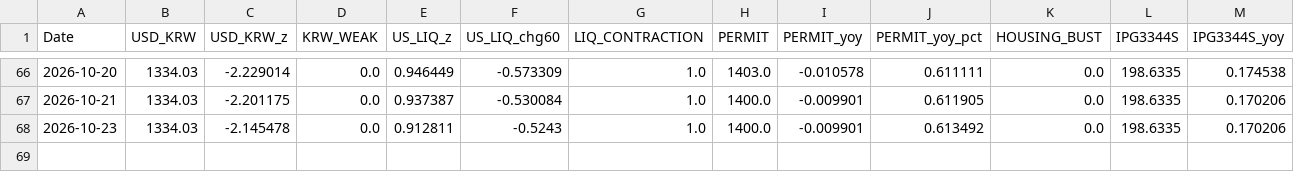
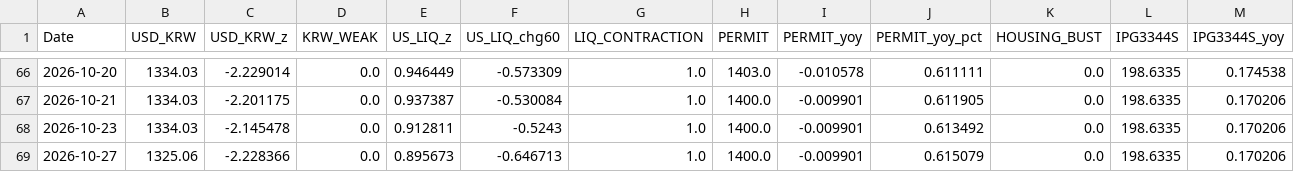
Before and after one commit to daifulee/argus-public-data, a CSV file: argus_regime_signals.csv, drawn as a sheet; only a part is shown, gaps mark what is left out; rows hold the shown columns only; the diff names each change by its address in the sheet, - before the commit and + after, or states it on an @@ line.

Commit message:
regime: daily signals 2026-10-27

```diff
--- a/argus_regime_signals.csv
+++ b/argus_regime_signals.csv
+row 69: 2026-10-27 | 1325.06 | -2.228366 | 0.0 | 0.895673 | -0.646713 | 1.0 | 1400.0 | -0.009901 | 0.615079 | 0.0 | 198.6335 | 0.170206
```
